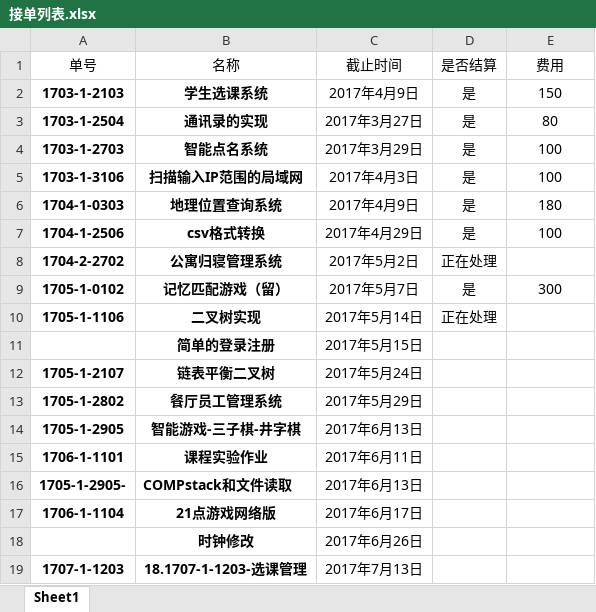
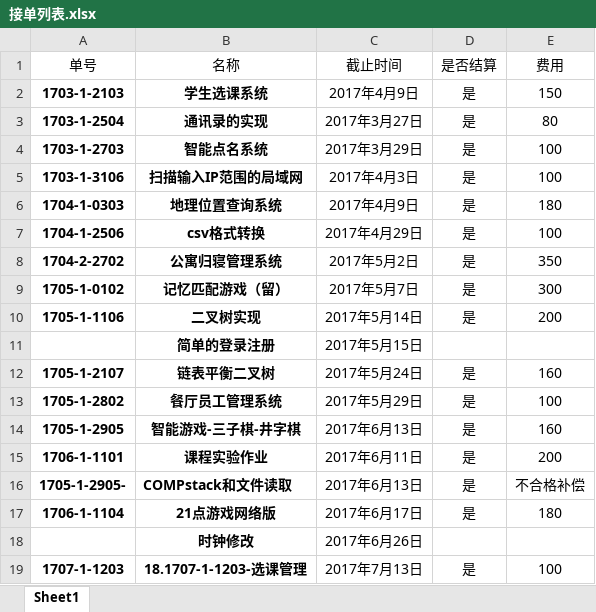
Before and after one commit to purice93/Orders, an Excel workbook: 接单列表.xlsx, sheet Sheet1, drawn as a sheet; values as stored, in another font and other column widths than the file's, no borders; the diff names each change by its address in the sheet, - before the commit and + after, or states it on an @@ line.

```diff
--- a/接单列表.xlsx (sheet Sheet1)
+++ b/接单列表.xlsx (sheet Sheet1)
-D8 (是否结算): 正在处理
+D8 (是否结算): 是
-E8 (费用): (empty)
+E8 (费用): 350
-D10 (是否结算): 正在处理
+D10 (是否结算): 是
-E10 (费用): (empty)
+E10 (费用): 200
-D12:D17 (是否结算): (empty)
+D12:D17 (是否结算): 是
-E12 (费用): (empty)
+E12 (费用): 160
-E13 (费用): (empty)
+E13 (费用): 100
-E14 (费用): (empty)
+E14 (费用): 160
-E15 (费用): (empty)
+E15 (费用): 200
-E16 (费用): (empty)
+E16 (费用): 不合格补偿
-E17 (费用): (empty)
+E17 (费用): 180
-D19 (是否结算): (empty)
+D19 (是否结算): 是
-E19 (费用): (empty)
+E19 (费用): 100
```
Also changed, not shown: 8 other files.
